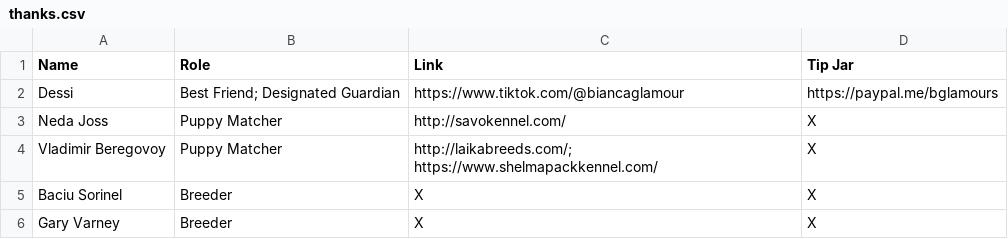
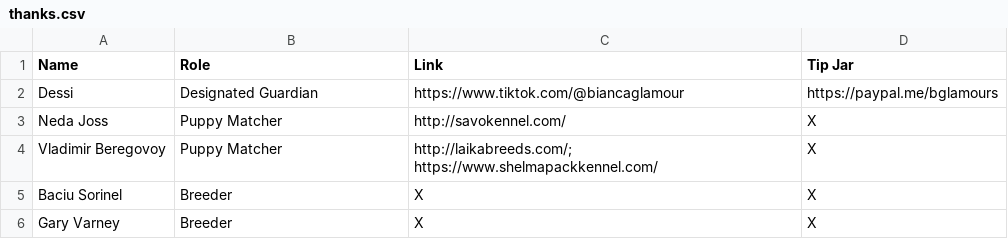
Before and after one commit to ZaryaTheLaika/channel-content, a CSV file: assets/thanks.csv, drawn as a sheet.

Commit message:
Update thanks.csv

```diff
--- a/assets/thanks.csv
+++ b/assets/thanks.csv
@@ -1,3 +1,3 @@
 Name,Role,Link,Tip Jar
-Dessi,Best Friend; Designated Guardian,https://www.tiktok.com/@biancaglamour,https://paypal.me/bglamours
+Dessi,Designated Guardian,https://www.tiktok.com/@biancaglamour,https://paypal.me/bglamours
 Neda Joss,Puppy Matcher,http://savokennel.com/,X
```
